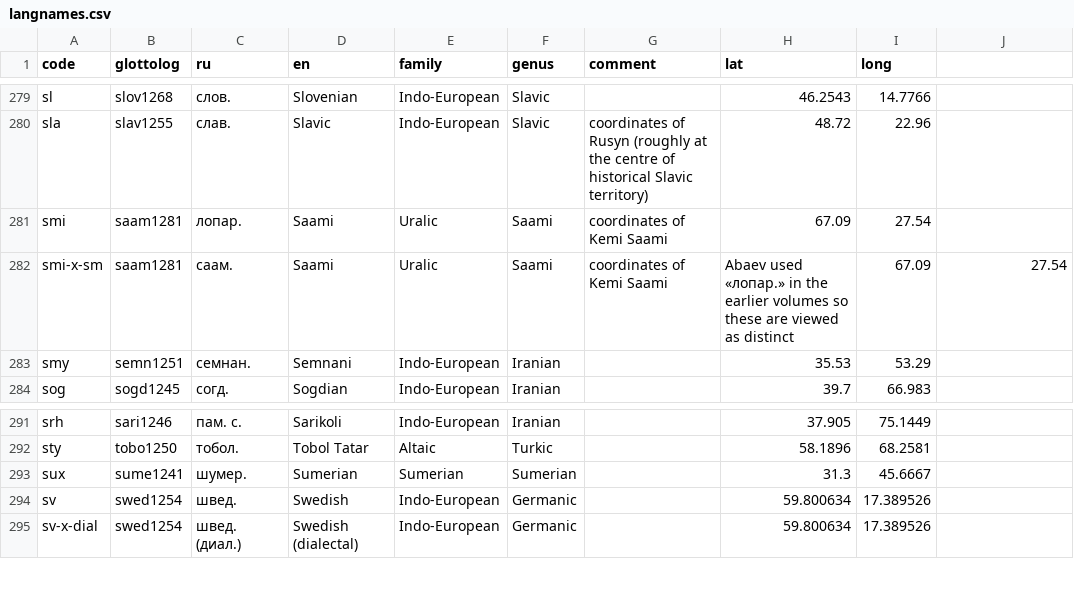
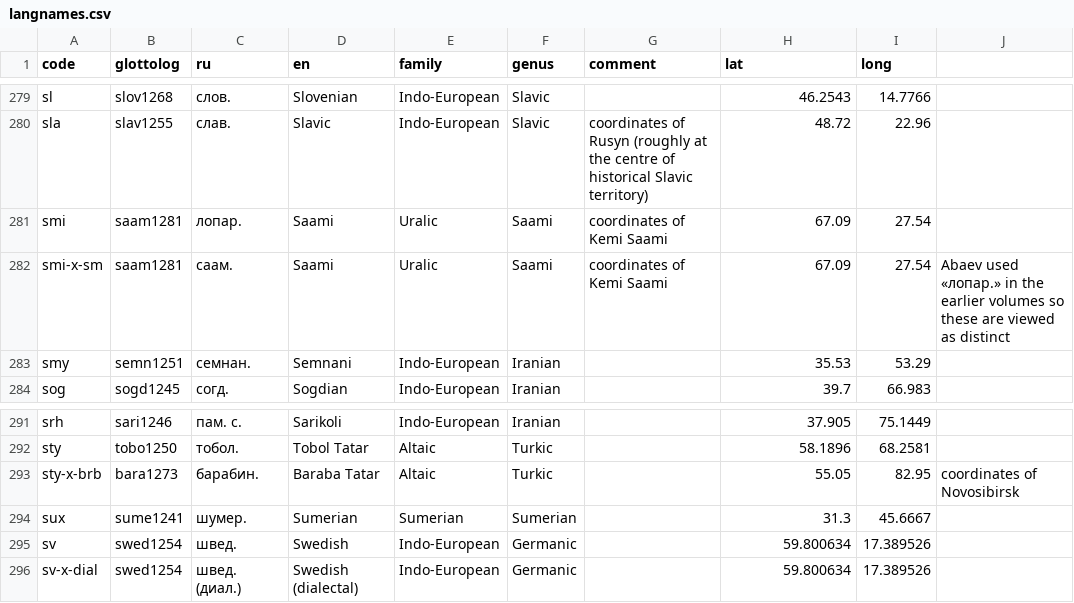
Before and after one commit to abaevdict/abaev-tei-oxygen, a CSV file: css/langnames.csv, drawn as a sheet; only a part is shown, gaps mark what is left out.

```diff
--- a/css/langnames.csv
+++ b/css/langnames.csv
@@ -281,3 +281,3 @@ sla,slav1255,слав.,Slavic,Indo-European,Slavic,coordinates of Rusyn (roughly
 smi,saam1281,лопар.,Saami,Uralic,Saami,coordinates of Kemi Saami,67.09,27.54,
-smi-x-sm,saam1281,саам.,Saami,Uralic,Saami,coordinates of Kemi Saami,  Abaev used «лопар.» in the earlier volumes so these are viewed as distinct,67.09,27.54
+smi-x-sm,saam1281,саам.,Saami,Uralic,Saami,coordinates of Kemi Saami,67.09,27.54,  Abaev used «лопар.» in the earlier volumes so these are viewed as distinct
 smy,semn1251,семнан.,Semnani,Indo-European,Iranian,,35.53,53.29,
@@ -292,2 +292,3 @@ srh,sari1246,пам. с.,Sarikoli,Indo-European,Iranian,,37.905,75.1449,
 sty,tobo1250,тобол.,Tobol Tatar,Altaic,Turkic,,58.1896,68.2581,
+sty-x-brb,bara1273,барабин.,Baraba Tatar,Altaic,Turkic,,55.05,82.95,coordinates of Novosibirsk
 sux,sume1241,шумер.,Sumerian,Sumerian,Sumerian,,31.3,45.6667,
```
Also changed, not shown: 1 other file.
